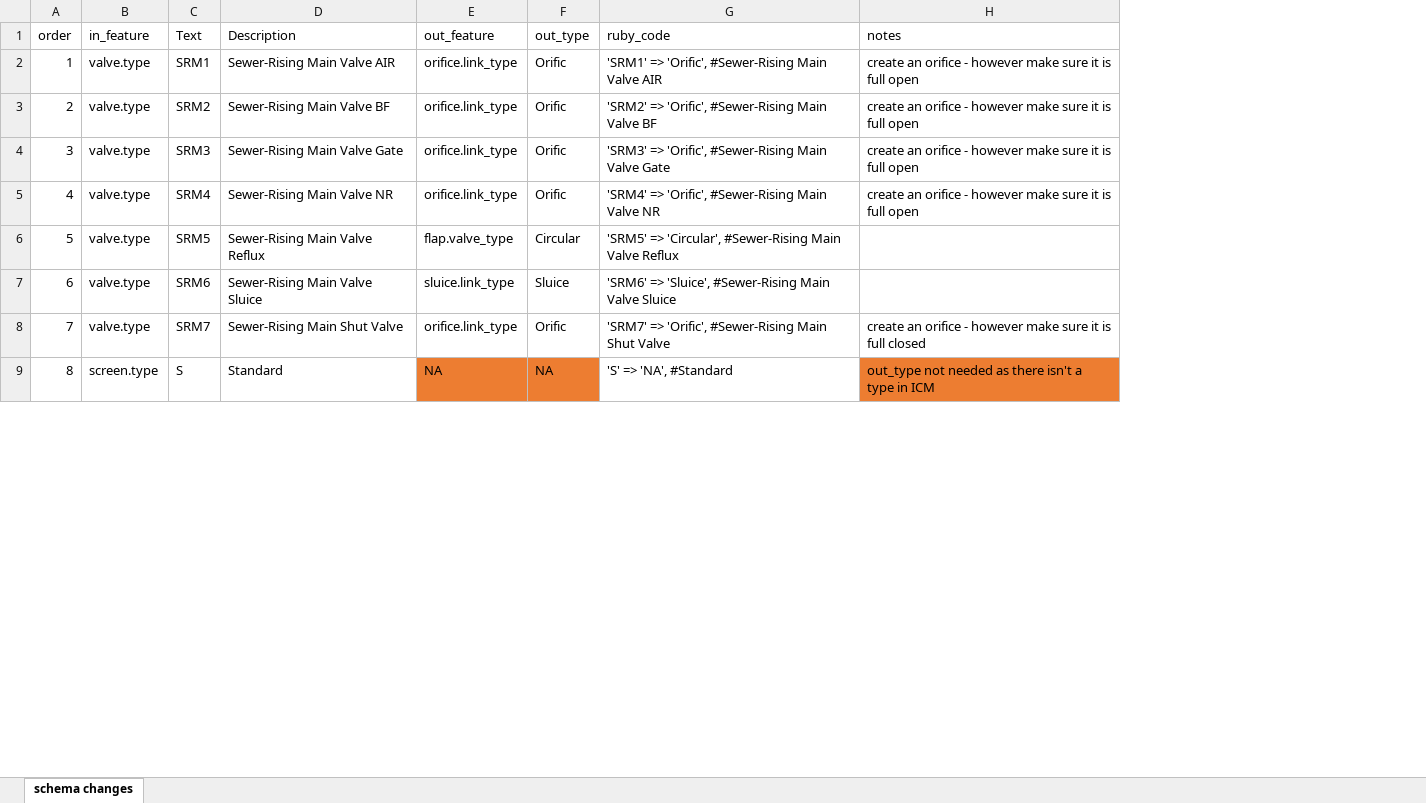
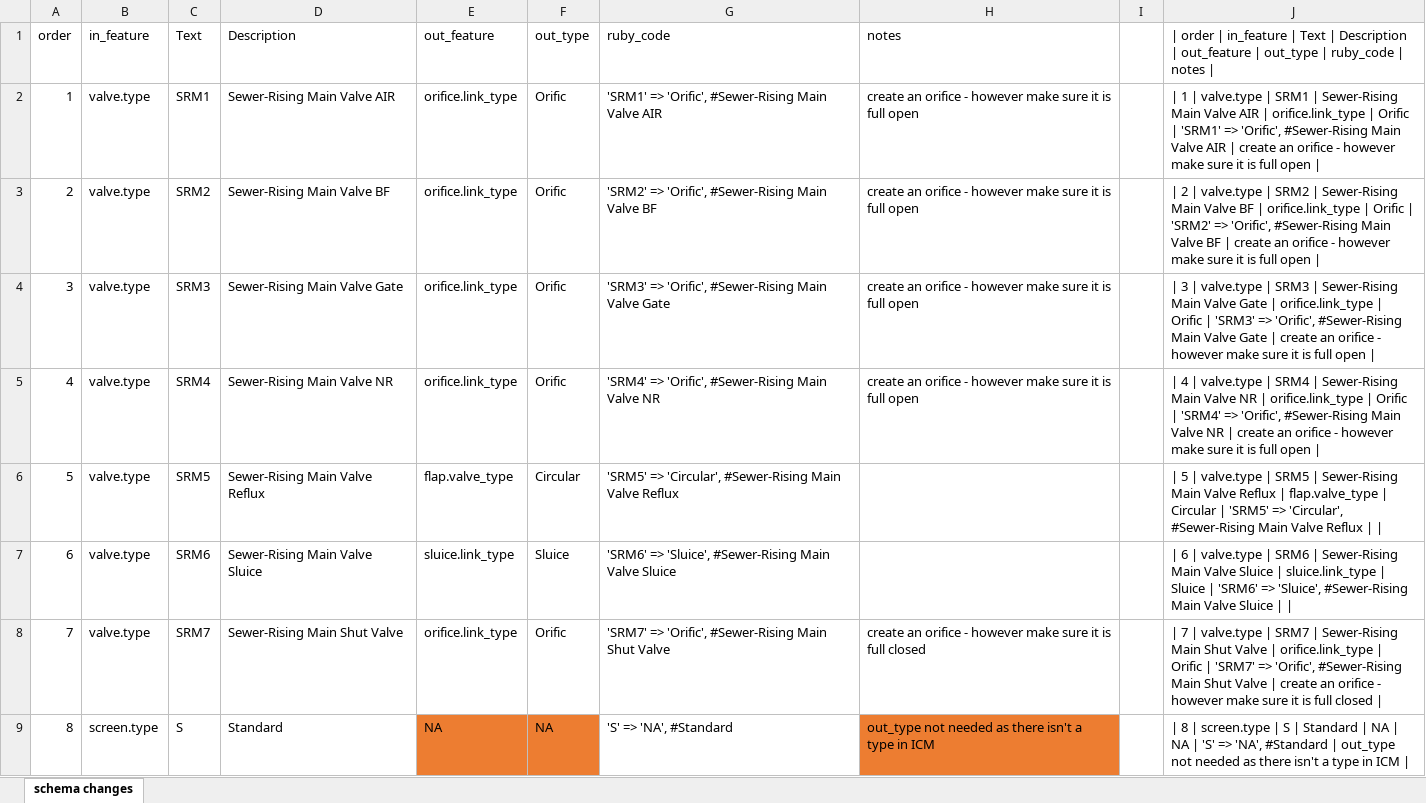
Before and after one commit to hrlewis1974/infoasset2icm_wastewater_model, an Excel workbook: excel/standards and choices.xlsx, sheet schema changes, drawn as a sheet; only a part is shown; values as stored, in another font and other column widths than the file's, no borders; table styles not drawn; the diff covers the shown part only; the diff names each change by its address in the sheet, - before the commit and + after, or states it on an @@ line.

```diff
--- a/excel/standards and choices.xlsx (sheet schema changes)
+++ b/excel/standards and choices.xlsx (sheet schema changes)
+column I, empty
+column J, rows 1-9: | order | in_feature | Text | Description | out_feature | out_type | ruby_code | notes | | | 1 | valve.type | SRM1 | Sewer-Rising Main Valve AIR | orifice.link_type | Orific | 'SRM1' => 'Orific', #Sewer-Rising Main Valve AIR | create an orifice - however make sure it is full open | | | 2 | valve.type | SRM2 | Sewer-Rising Main Valve BF | orifice.link_type | Orific | 'SRM2' => 'Orific', #Sewer-Rising Main Valve BF | create an orifice - however make sure it is full open | | | 3 | valve.type | SRM3 | Sewer-Rising Main Valve Gate | orifice.link_type | Orific | 'SRM3' => 'Orific', #Sewer-Rising Main Valve Gate | create an orifice - however make sure it is full open | | | 4 | valve.type | SRM4 | Sewer-Rising Main Valve NR | orifice.link_type | Orific | 'SRM4' => 'Orific', #Sewer-Rising Main Valve NR | create an orifice - however make sure it is full open | | | 5 | valve.type | SRM5 | Sewer-Rising Main Valve Reflux | flap.valve_type | Circular | 'SRM5' => 'Circular', #Sewer-Rising Main Valve Reflux | | | | 6 | valve.type | SRM6 | Sewer-Rising Main Valve Sluice | sluice.link_type | Sluice | 'SRM6' => 'Sluice', #Sewer-Rising Main Valve Sluice | | | | 7 | valve.type | SRM7 | Sewer-Rising Main Shut Valve | orifice.link_type | Orific | 'SRM7' => 'Orific', #Sewer-Rising Main Shut Valve | create an orifice - however make sure it is full closed | | | 8 | screen.type | S | Standard | NA | NA | 'S' => 'NA', #Standard | out_type not needed as there isn't a type in ICM |
```
Also changed, not shown: 1 added row elsewhere in this sheet, 1 other file.
